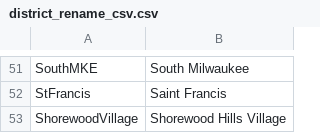
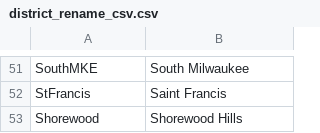
Before and after one commit to garrett-low/ngp-van-data-entry-doc, a CSV file: auto-print/district_rename_csv.csv, drawn as a sheet; only a part is shown, gaps mark what is left out; removed rows and columns are numbered as before the commit, all else as after; the diff names each change by its address in the sheet, - before the commit and + after, or states it on an @@ line.

Commit message:
Fix rename

```diff
--- a/auto-print/district_rename_csv.csv
+++ b/auto-print/district_rename_csv.csv
-row 53: ShorewoodVillage | Shorewood Hills Village
+row 53: Shorewood | Shorewood Hills
```
